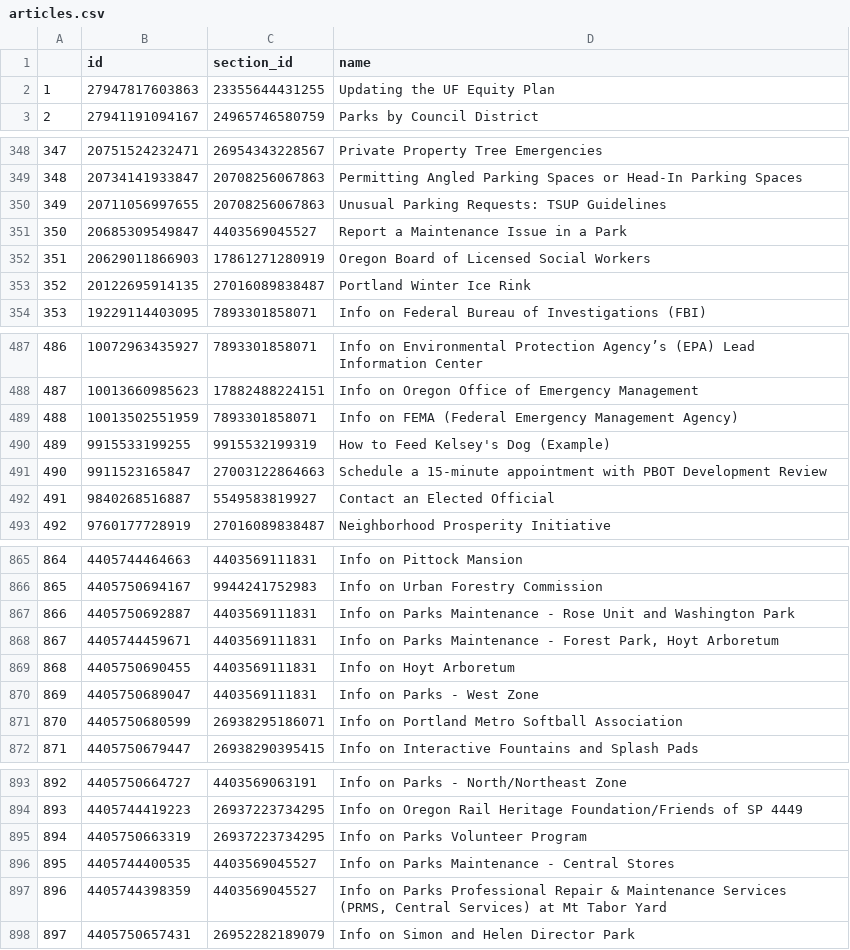
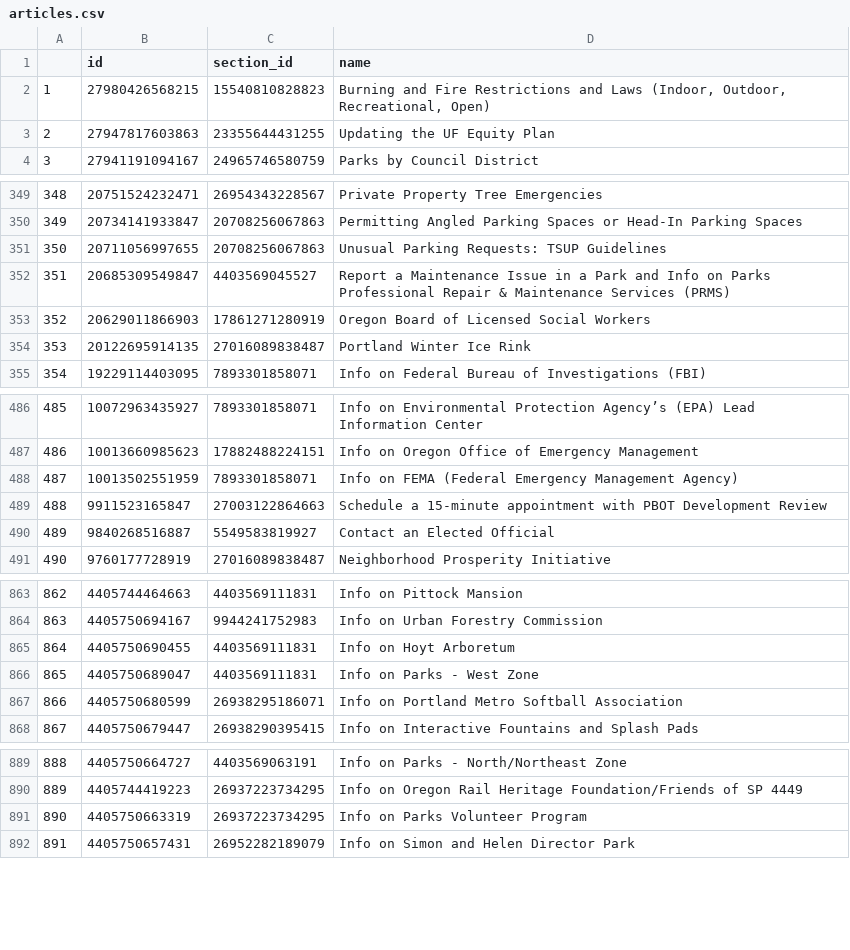
Before and after one commit to eGovPDX/zendesk-data-analysis, a CSV file: data/articles.csv, drawn as a sheet; only a part is shown, gaps mark what is left out; removed rows and columns are numbered as before the commit, all else as after; the diff covers the shown part only; the diff names each change by its address in the sheet, - before the commit and + after, or states it on an @@ line.

```diff
--- a/data/articles.csv
+++ b/data/articles.csv
+row 2: 1 | 27980426568215 | 15540810828823 | Burning and Fire Restrictions and Laws (Indoor, Outdoor, Recreational, Open)
@@ column A renumbered from row 3 down @@
-D352 (name): …a Park
+D352 (name): …a Park and Info on Parks Professional Repair & Maintenance Services (PRMS)
-row 490: 489 | 9915533199255 | 9915532199319 | How to Feed Kelsey's Dog (Example)
-row 867: 866 | 4405750692887 | 4403569111831 | Info on Parks Maintenance - Rose Unit and Washington Park
-row 868: 867 | 4405744459671 | 4403569111831 | Info on Parks Maintenance - Forest Park, Hoyt Arboretum
-row 896: 895 | 4405744400535 | 4403569045527 | Info on Parks Maintenance - Central Stores
-row 897: 896 | 4405744398359 | 4403569045527 | Info on Parks Professional Repair & Maintenance Services (PRMS, Central Services) at Mt Tabor Yard
```
Also changed, not shown: 12 moved rows elsewhere in this file.
